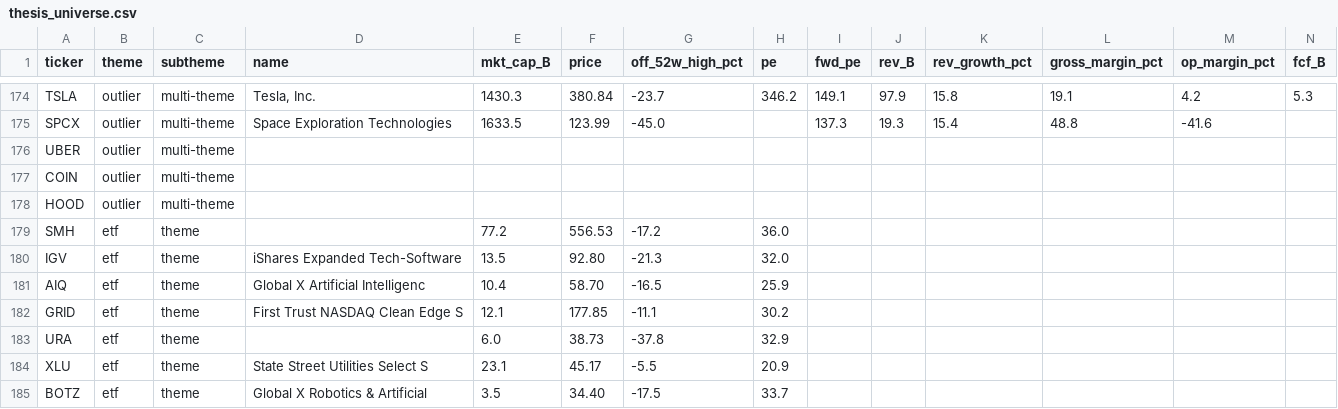
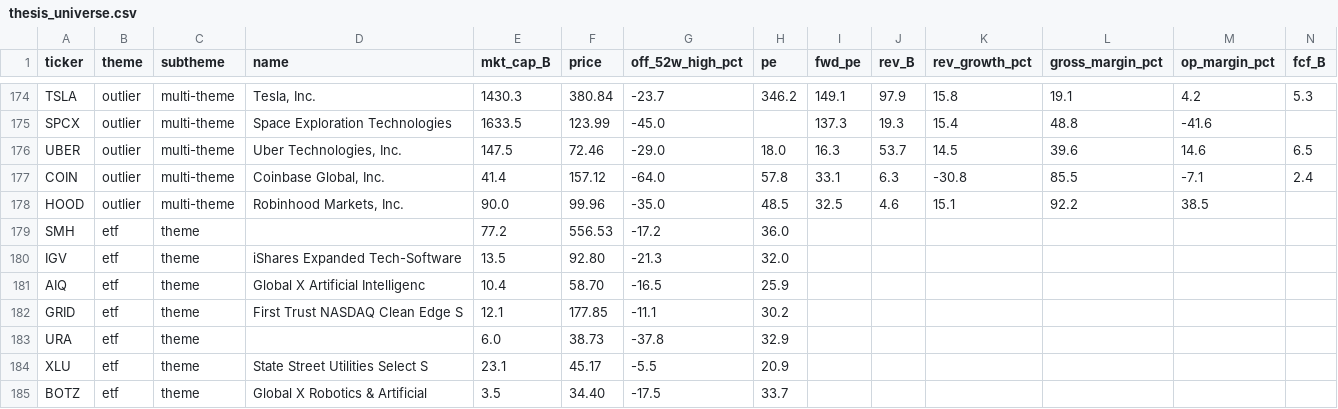
Before and after one commit to huczchen-max/vbt-private, a CSV file: thesis_universe.csv, drawn as a sheet; only a part is shown, gaps mark what is left out; the diff covers the shown part only; the diff names each change by its address in the sheet, - before the commit and + after, or states it on an @@ line.

```diff
--- a/thesis_universe.csv
+++ b/thesis_universe.csv
-D176 (name): (empty)
+D176 (name): Uber Technologies, Inc.
-E176 (mkt_cap_B): (empty)
+E176 (mkt_cap_B): 147.5
-F176 (price): (empty)
+F176 (price): 72.46
-G176 (off_52w_high_pct): (empty)
+G176 (off_52w_high_pct): -29.0
-H176 (pe): (empty)
+H176 (pe): 18.0
-I176 (fwd_pe): (empty)
+I176 (fwd_pe): 16.3
-J176 (rev_B): (empty)
+J176 (rev_B): 53.7
-K176 (rev_growth_pct): (empty)
+K176 (rev_growth_pct): 14.5
-L176 (gross_margin_pct): (empty)
+L176 (gross_margin_pct): 39.6
-M176 (op_margin_pct): (empty)
+M176 (op_margin_pct): 14.6
-N176 (fcf_B): (empty)
+N176 (fcf_B): 6.5
-D177 (name): (empty)
+D177 (name): Coinbase Global, Inc.
-E177 (mkt_cap_B): (empty)
+E177 (mkt_cap_B): 41.4
-F177 (price): (empty)
+F177 (price): 157.12
-G177 (off_52w_high_pct): (empty)
+G177 (off_52w_high_pct): -64.0
-H177 (pe): (empty)
+H177 (pe): 57.8
-I177 (fwd_pe): (empty)
+I177 (fwd_pe): 33.1
-J177 (rev_B): (empty)
+J177 (rev_B): 6.3
-K177 (rev_growth_pct): (empty)
+K177 (rev_growth_pct): -30.8
-L177 (gross_margin_pct): (empty)
+L177 (gross_margin_pct): 85.5
-M177 (op_margin_pct): (empty)
+M177 (op_margin_pct): -7.1
-N177 (fcf_B): (empty)
+N177 (fcf_B): 2.4
-D178 (name): (empty)
+D178 (name): Robinhood Markets, Inc.
-E178 (mkt_cap_B): (empty)
+E178 (mkt_cap_B): 90.0
-F178 (price): (empty)
+F178 (price): 99.96
-G178 (off_52w_high_pct): (empty)
+G178 (off_52w_high_pct): -35.0
-H178 (pe): (empty)
+H178 (pe): 48.5
-I178 (fwd_pe): (empty)
+I178 (fwd_pe): 32.5
-J178 (rev_B): (empty)
+J178 (rev_B): 4.6
-K178 (rev_growth_pct): (empty)
+K178 (rev_growth_pct): 15.1
-L178 (gross_margin_pct): (empty)
+L178 (gross_margin_pct): 92.2
-M178 (op_margin_pct): (empty)
+M178 (op_margin_pct): 38.5
```
Also changed, not shown: 20 edited cells elsewhere in this file.
